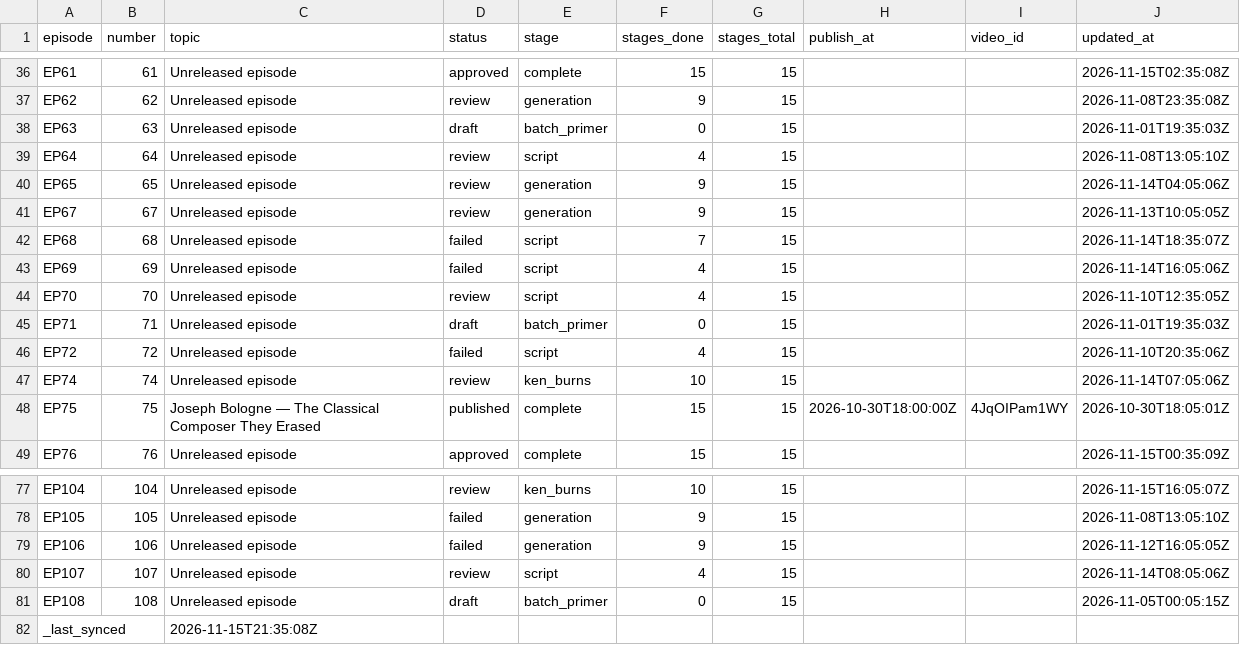
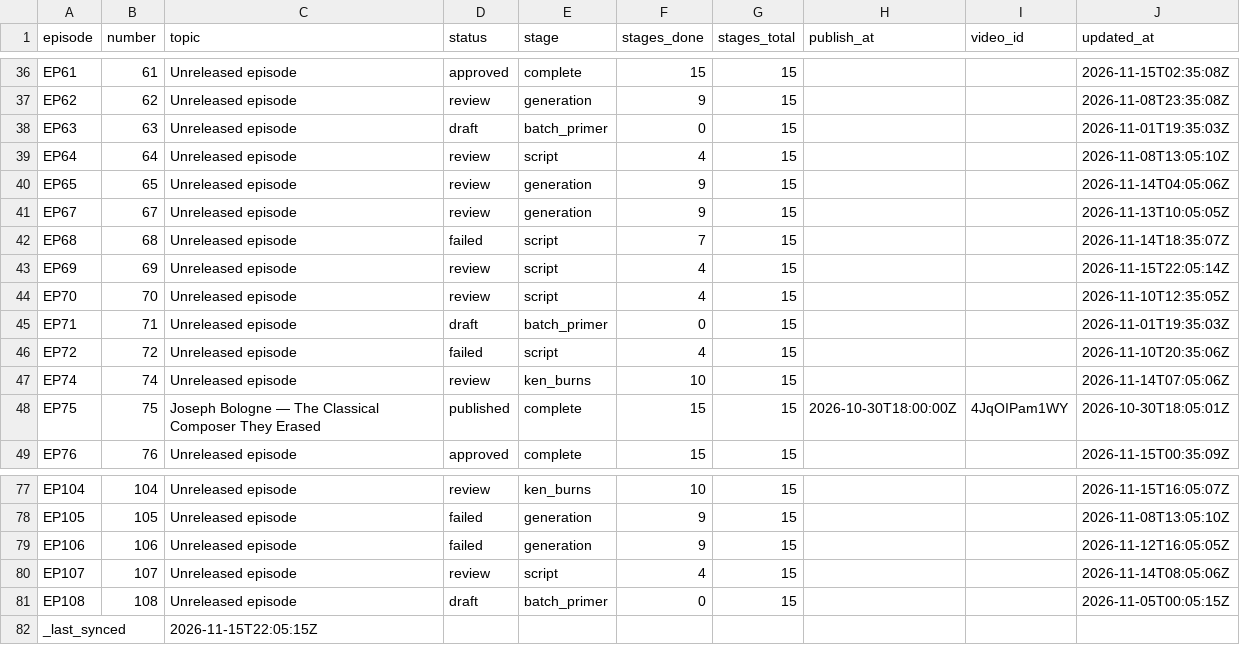
Before and after one commit to Dixon8303/ImaginariumOzone, a CSV file: status/production_status.csv, drawn as a sheet; only a part is shown, gaps mark what is left out.

Commit message:
sync: production status csv

```diff
--- a/status/production_status.csv
+++ b/status/production_status.csv
@@ -42,3 +42,3 @@ EP67,67,Unreleased episode,review,generation,9,15,,,2026-11-13T10:05:05Z
 EP68,68,Unreleased episode,failed,script,7,15,,,2026-11-14T18:35:07Z
-EP69,69,Unreleased episode,failed,script,4,15,,,2026-11-14T16:05:06Z
+EP69,69,Unreleased episode,review,script,4,15,,,2026-11-15T22:05:14Z
 EP70,70,Unreleased episode,review,script,4,15,,,2026-11-10T12:35:05Z
@@ -81,2 +81,2 @@ EP107,107,Unreleased episode,review,script,4,15,,,2026-11-14T08:05:06Z
 EP108,108,Unreleased episode,draft,batch_primer,0,15,,,2026-11-05T00:05:15Z
-_last_synced,,2026-11-15T21:35:08Z,,,,,,,
+_last_synced,,2026-11-15T22:05:15Z,,,,,,,
```
